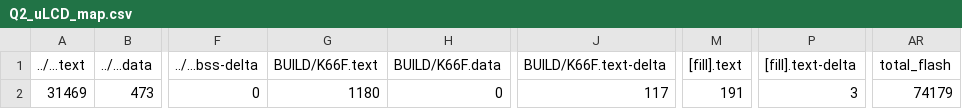
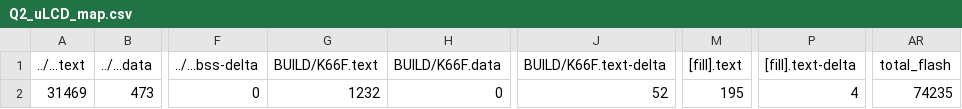
Before and after one commit to AndyLun/exam01, a CSV file: Q2_uLCD/BUILD/K66F/GCC_ARM/Q2_uLCD_map.csv, drawn as a sheet; only a part is shown, gaps mark what is left out; the diff names each change by its address in the sheet, - before the commit and + after, or states it on an @@ line.

```diff
--- a/Q2_uLCD/BUILD/K66F/GCC_ARM/Q2_uLCD_map.csv
+++ b/Q2_uLCD/BUILD/K66F/GCC_ARM/Q2_uLCD_map.csv
-G2 (BUILD/K66F.text): 1180
+G2 (BUILD/K66F.text): 1232
-J2 (BUILD/K66F.text-delta): 117
+J2 (BUILD/K66F.text-delta): 52
-M2 ([fill].text): 191
+M2 ([fill].text): 195
-P2 ([fill].text-delta): 3
+P2 ([fill].text-delta): 4
-AR2 (total_flash): 74179
+AR2 (total_flash): 74235
```
Also changed, not shown: 9 other files.
